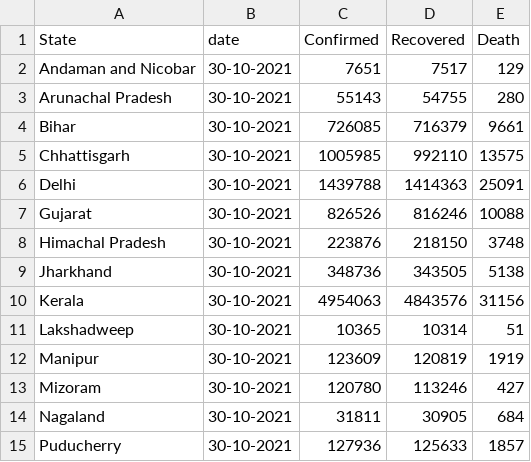
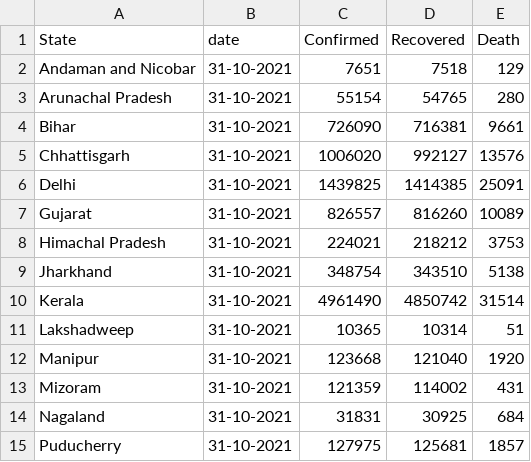
Before and after one commit to kevinscaria/cov19dashboard, a CSV file: data/indDfS_MOHFW.csv, drawn as a sheet; only a part is shown; the diff covers the shown part only.

```diff
--- a/data/indDfS_MOHFW.csv
+++ b/data/indDfS_MOHFW.csv
@@ -1,15 +1,15 @@
 State,date,Confirmed,Recovered,Death
-Andaman and Nicobar,30-10-2021,7651,7517,129
-Arunachal Pradesh,30-10-2021,55143,54755,280
-Bihar,30-10-2021,726085,716379,9661
-Chhattisgarh,30-10-2021,1005985,992110,13575
-Delhi,30-10-2021,1439788,1414363,25091
-Gujarat,30-10-2021,826526,816246,10088
-Himachal Pradesh,30-10-2021,223876,218150,3748
-Jharkhand,30-10-2021,348736,343505,5138
-Kerala,30-10-2021,4954063,4843576,31156
-Lakshadweep,30-10-2021,10365,10314,51
-Manipur,30-10-2021,123609,120819,1919
-Mizoram,30-10-2021,120780,113246,427
-Nagaland,30-10-2021,31811,30905,684
-Puducherry,30-10-2021,127936,125633,1857
+Andaman and Nicobar,31-10-2021,7651,7518,129
+Arunachal Pradesh,31-10-2021,55154,54765,280
+Bihar,31-10-2021,726090,716381,9661
+Chhattisgarh,31-10-2021,1006020,992127,13576
+Delhi,31-10-2021,1439825,1414385,25091
+Gujarat,31-10-2021,826557,816260,10089
+Himachal Pradesh,31-10-2021,224021,218212,3753
+Jharkhand,31-10-2021,348754,343510,5138
+Kerala,31-10-2021,4961490,4850742,31514
+Lakshadweep,31-10-2021,10365,10314,51
+Manipur,31-10-2021,123668,121040,1920
+Mizoram,31-10-2021,121359,114002,431
+Nagaland,31-10-2021,31831,30925,684
+Puducherry,31-10-2021,127975,125681,1857
```
Also changed, not shown: 74 edited cells elsewhere in this file, data/worldometerData.csv, 3 other files.
